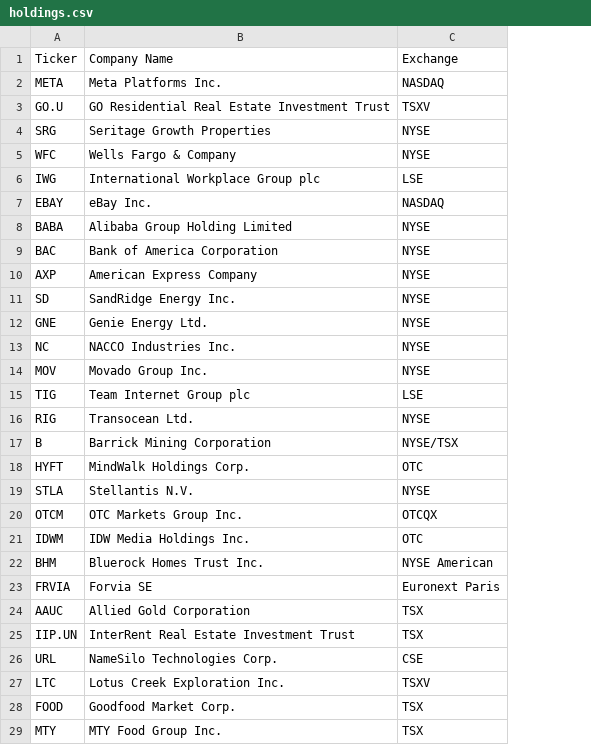
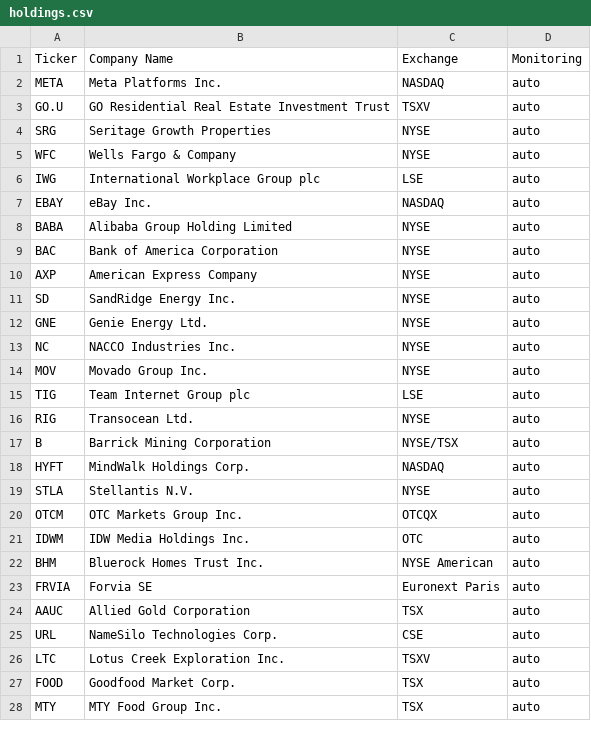
Before and after one commit to michaelpiao95-pixel/HoldingUpdate, a CSV file: holdings.csv, drawn as a sheet; only a part is shown; removed rows and columns are numbered as before the commit, all else as after; the diff names each change by its address in the sheet, - before the commit and + after, or states it on an @@ line.

```diff
--- a/holdings.csv
+++ b/holdings.csv
+column D (Monitoring), rows 2-28: all auto
-C18 (Exchange): OTC
+C18 (Exchange): NASDAQ
-row 25: IIP.UN | InterRent Real Estate Investment Trust | TSX
```
Also changed, not shown: 3 other files.
